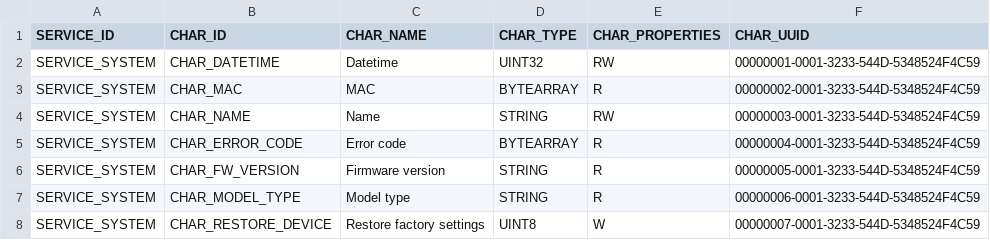
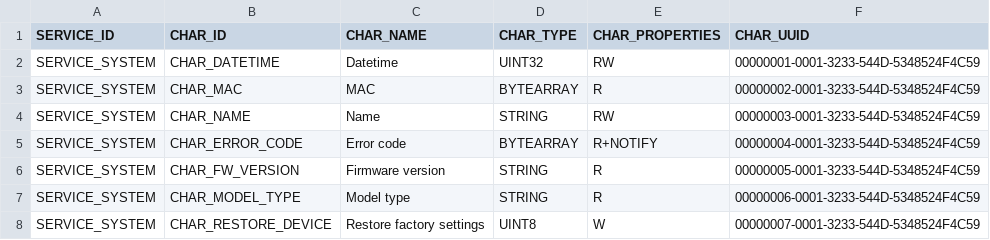
Before and after one commit to shrooly/shrooly-protocol, a CSV file: shrooly_protocol.csv, drawn as a sheet; only a part is shown.

Commit message:
BOT protocol file synced from firmware repo

```diff
--- a/shrooly_protocol.csv
+++ b/shrooly_protocol.csv
@@ -4,3 +4,3 @@ SERVICE_SYSTEM,CHAR_MAC,MAC,BYTEARRAY,R,00000002-0001-3233-544D-5348524F4C59
 SERVICE_SYSTEM,CHAR_NAME,Name,STRING,RW,00000003-0001-3233-544D-5348524F4C59
-SERVICE_SYSTEM,CHAR_ERROR_CODE,Error code,BYTEARRAY,R,00000004-0001-3233-544D-5348524F4C59
+SERVICE_SYSTEM,CHAR_ERROR_CODE,Error code,BYTEARRAY,R+NOTIFY,00000004-0001-3233-544D-5348524F4C59
 SERVICE_SYSTEM,CHAR_FW_VERSION,Firmware version,STRING,R,00000005-0001-3233-544D-5348524F4C59
```
